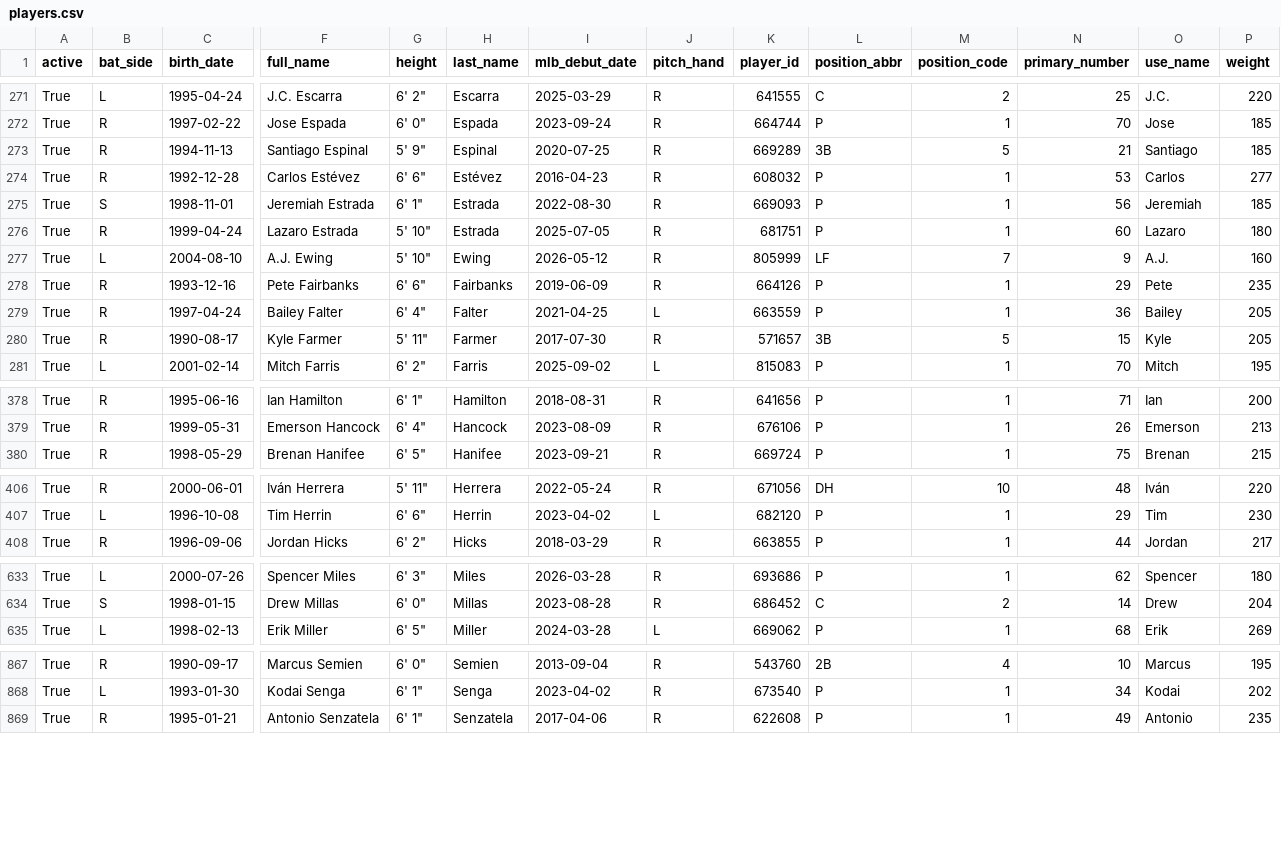
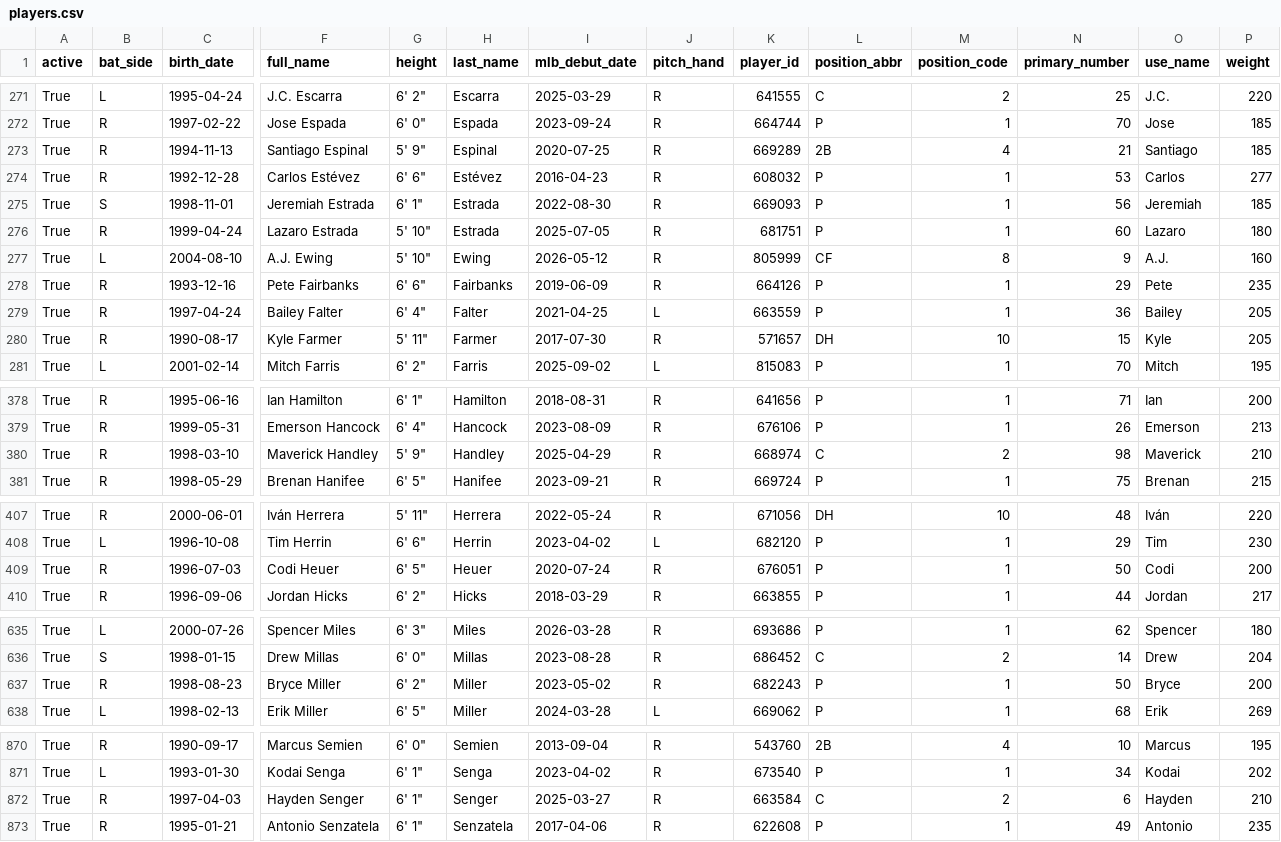
Before and after one commit to fuku8/mlb-data, a CSV file: data/players.csv, drawn as a sheet; only a part is shown, gaps mark what is left out; rows hold the shown columns only; the diff covers the shown part only; the diff names each change by its address in the sheet, - before the commit and + after, or states it on an @@ line.

```diff
--- a/data/players.csv
+++ b/data/players.csv
-L273 (position_abbr): 3B
+L273 (position_abbr): 2B
-M273 (position_code): 5
+M273 (position_code): 4
-L277 (position_abbr): LF
+L277 (position_abbr): CF
-M277 (position_code): 7
+M277 (position_code): 8
-L280 (position_abbr): 3B
+L280 (position_abbr): DH
-M280 (position_code): 5
+M280 (position_code): 10
+row 380: True | R | 1998-03-10 | Maverick Handley | 5' 9" | Handley | 2025-04-29 | R | 668974 | C | 2 | 98 | Maverick | 210
+row 409: True | R | 1996-07-03 | Codi Heuer | 6' 5" | Heuer | 2020-07-24 | R | 676051 | P | 1 | 50 | Codi | 200
+row 637: True | R | 1998-08-23 | Bryce Miller | 6' 2" | Miller | 2023-05-02 | R | 682243 | P | 1 | 50 | Bryce | 200
+row 872: True | R | 1997-04-03 | Hayden Senger | 6' 1" | Senger | 2025-03-27 | R | 663584 | C | 2 | 6 | Hayden | 210
```
Also changed, not shown: 62 edited cells elsewhere in this file, data/player_fielding.csv, data/player_hitting.csv, 4 other files.
